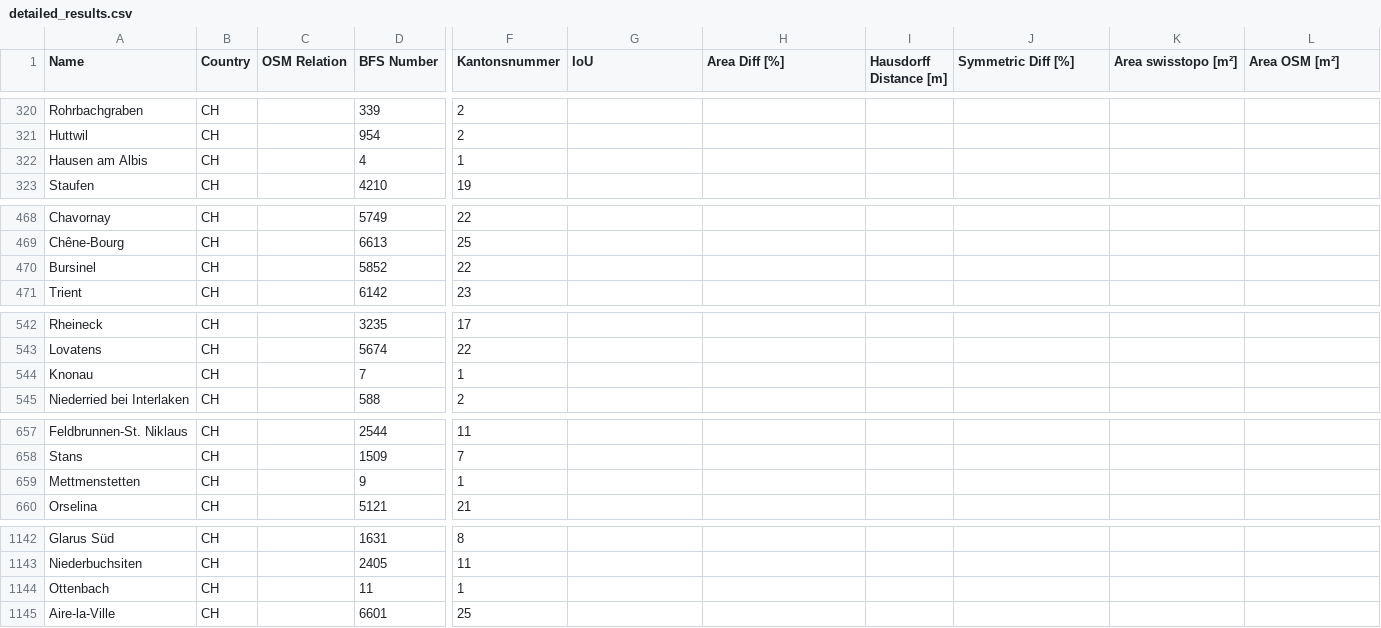
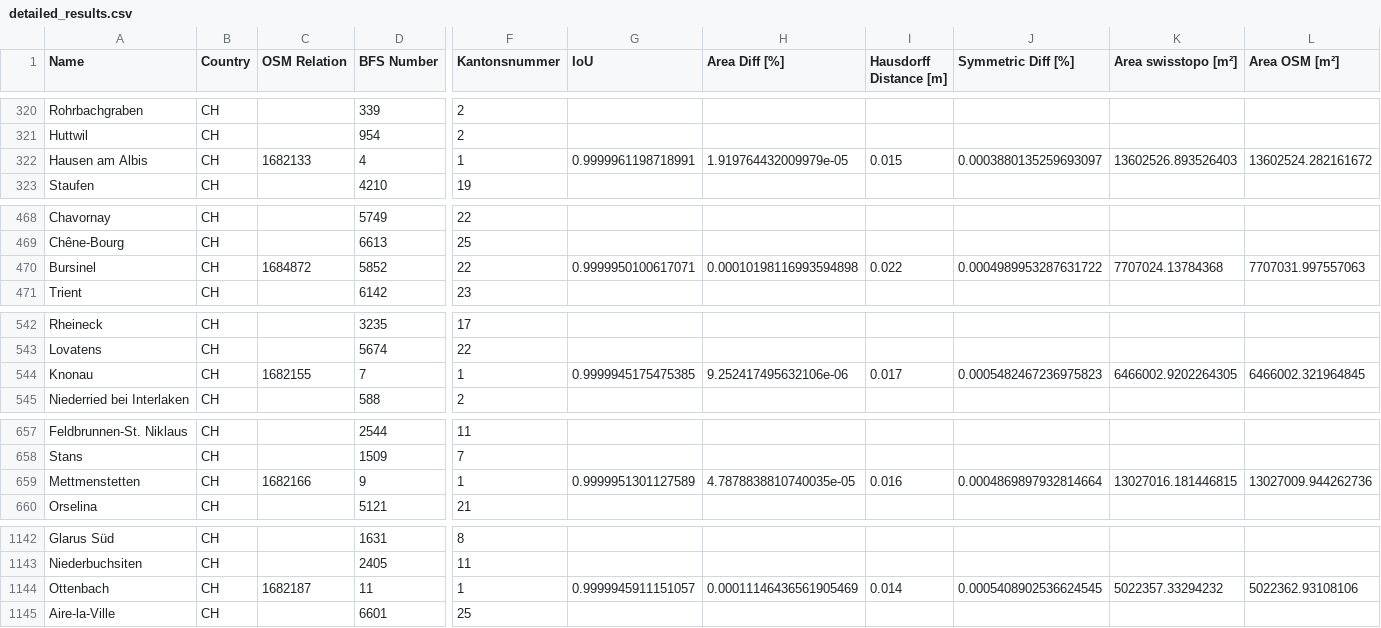
Before and after one commit to habi/swissboundaries, a CSV file: output/detailed_results.csv, drawn as a sheet; only a part is shown, gaps mark what is left out; the diff covers the shown part only; the diff names each change by its address in the sheet, - before the commit and + after, or states it on an @@ line.

```diff
--- a/output/detailed_results.csv
+++ b/output/detailed_results.csv
-C322 (OSM Relation): (empty)
+C322 (OSM Relation): 1682133
-G322 (IoU): (empty)
+G322 (IoU): 0.9999961198718991
-H322 (Area Diff [%]): (empty)
+H322 (Area Diff [%]): 1.919764432009979e-05
-I322 (Hausdorff Distance [m]): (empty)
+I322 (Hausdorff Distance [m]): 0.015
-J322 (Symmetric Diff [%]): (empty)
+J322 (Symmetric Diff [%]): 0.0003880135259693097
-K322 (Area swisstopo [m²]): (empty)
+K322 (Area swisstopo [m²]): 13602526.893526403
-L322 (Area OSM [m²]): (empty)
+L322 (Area OSM [m²]): 13602524.282161672
-C470 (OSM Relation): (empty)
+C470 (OSM Relation): 1684872
-G470 (IoU): (empty)
+G470 (IoU): 0.9999950100617071
-H470 (Area Diff [%]): (empty)
+H470 (Area Diff [%]): 0.00010198116993594898
-I470 (Hausdorff Distance [m]): (empty)
+I470 (Hausdorff Distance [m]): 0.022
-J470 (Symmetric Diff [%]): (empty)
+J470 (Symmetric Diff [%]): 0.0004989953287631722
-K470 (Area swisstopo [m²]): (empty)
+K470 (Area swisstopo [m²]): 7707024.13784368
-L470 (Area OSM [m²]): (empty)
+L470 (Area OSM [m²]): 7707031.997557063
-C544 (OSM Relation): (empty)
+C544 (OSM Relation): 1682155
-G544 (IoU): (empty)
+G544 (IoU): 0.9999945175475385
-H544 (Area Diff [%]): (empty)
+H544 (Area Diff [%]): 9.252417495632106e-06
-I544 (Hausdorff Distance [m]): (empty)
+I544 (Hausdorff Distance [m]): 0.017
-J544 (Symmetric Diff [%]): (empty)
+J544 (Symmetric Diff [%]): 0.0005482467236975823
-K544 (Area swisstopo [m²]): (empty)
+K544 (Area swisstopo [m²]): 6466002.9202264305
-L544 (Area OSM [m²]): (empty)
+L544 (Area OSM [m²]): 6466002.321964845
-C659 (OSM Relation): (empty)
+C659 (OSM Relation): 1682166
-G659 (IoU): (empty)
+G659 (IoU): 0.9999951301127589
-H659 (Area Diff [%]): (empty)
+H659 (Area Diff [%]): 4.7878838810740035e-05
-I659 (Hausdorff Distance [m]): (empty)
+I659 (Hausdorff Distance [m]): 0.016
-J659 (Symmetric Diff [%]): (empty)
+J659 (Symmetric Diff [%]): 0.0004869897932814664
-K659 (Area swisstopo [m²]): (empty)
+K659 (Area swisstopo [m²]): 13027016.181446815
-L659 (Area OSM [m²]): (empty)
+L659 (Area OSM [m²]): 13027009.944262736
-C1144 (OSM Relation): (empty)
+C1144 (OSM Relation): 1682187
-G1144 (IoU): (empty)
+G1144 (IoU): 0.9999945911151057
-H1144 (Area Diff [%]): (empty)
+H1144 (Area Diff [%]): 0.00011146436561905469
-I1144 (Hausdorff Distance [m]): (empty)
+I1144 (Hausdorff Distance [m]): 0.014
-J1144 (Symmetric Diff [%]): (empty)
+J1144 (Symmetric Diff [%]): 0.0005408902536624545
-K1144 (Area swisstopo [m²]): (empty)
+K1144 (Area swisstopo [m²]): 5022357.33294232
-L1144 (Area OSM [m²]): (empty)
+L1144 (Area OSM [m²]): 5022362.93108106
```
Also changed, not shown: 98 edited cells elsewhere in this file, 10 other files.
